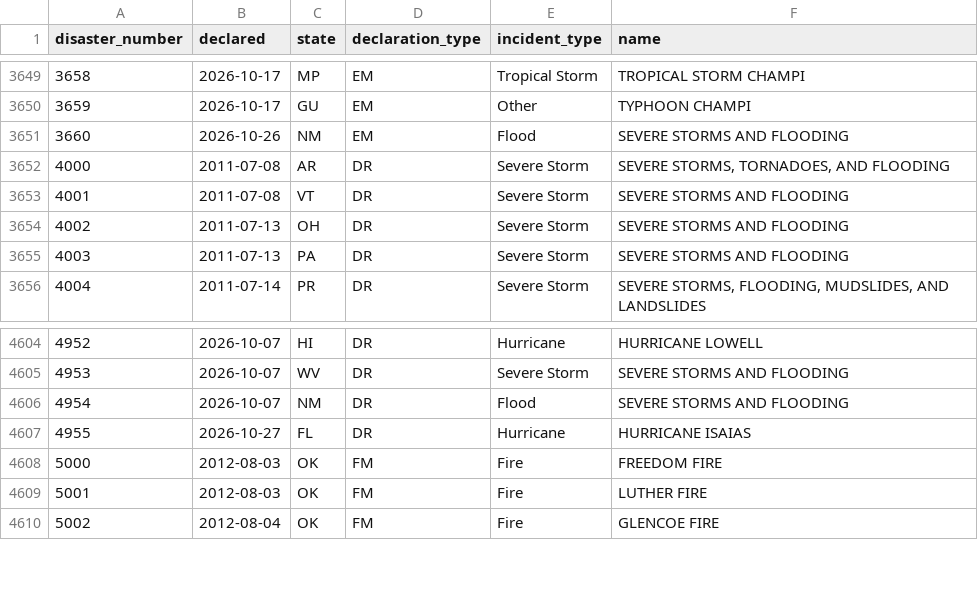
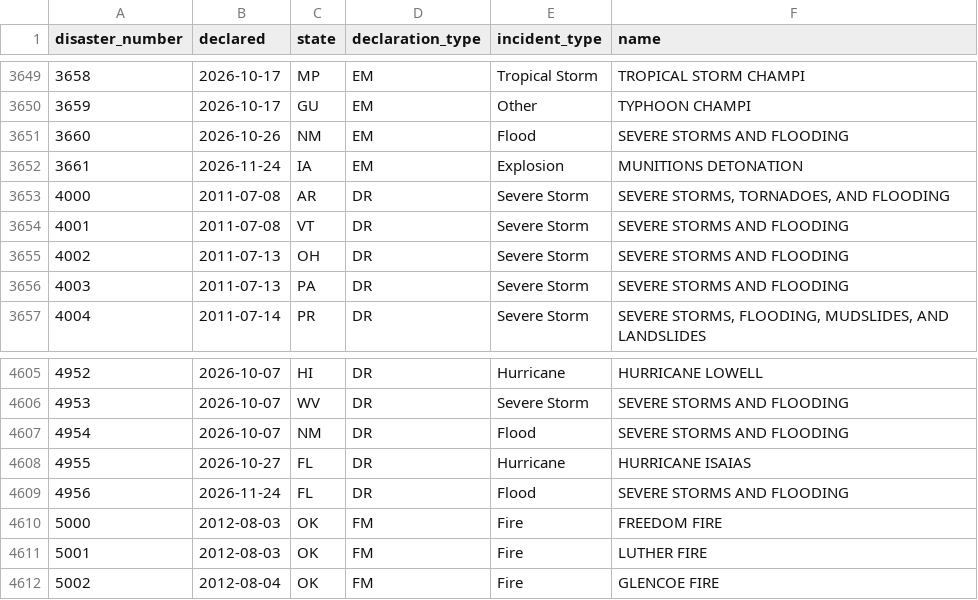
Before and after one commit to sahiljangra12/open-data-company, a CSV file: docs/data/sets/us-disaster-declarations-list.csv, drawn as a sheet; only a part is shown, gaps mark what is left out; the diff names each change by its address in the sheet, - before the commit and + after, or states it on an @@ line.

```diff
--- a/docs/data/sets/us-disaster-declarations-list.csv
+++ b/docs/data/sets/us-disaster-declarations-list.csv
+row 3652: 3661 | 2026-11-24 | IA | EM | Explosion | MUNITIONS DETONATION
+row 4609: 4956 | 2026-11-24 | FL | DR | Flood | SEVERE STORMS AND FLOODING
```
Also changed, not shown: docs/data/sets/bird-observations-daily.csv, docs/data/sets/earthquakes-past-30-days.csv, 31 other files.
